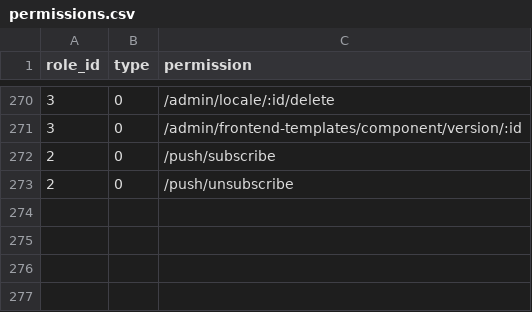
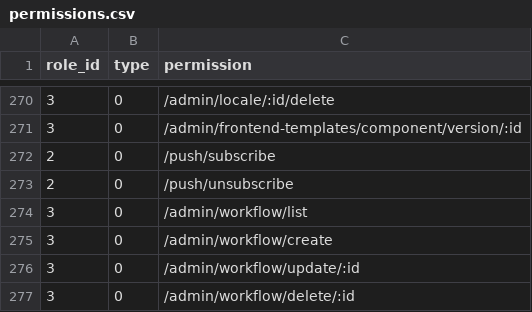
Before and after one commit to kate-makarova/cuento-backend, a CSV file: src/Install/permissions.csv, drawn as a sheet; only a part is shown, gaps mark what is left out; the diff names each change by its address in the sheet, - before the commit and + after, or states it on an @@ line.

```diff
--- a/src/Install/permissions.csv
+++ b/src/Install/permissions.csv
+row 274: 3 | 0 | /admin/workflow/list
+row 275: 3 | 0 | /admin/workflow/create
+row 276: 3 | 0 | /admin/workflow/update/:id
+row 277: 3 | 0 | /admin/workflow/delete/:id
```
Also changed, not shown: 11 other files.
